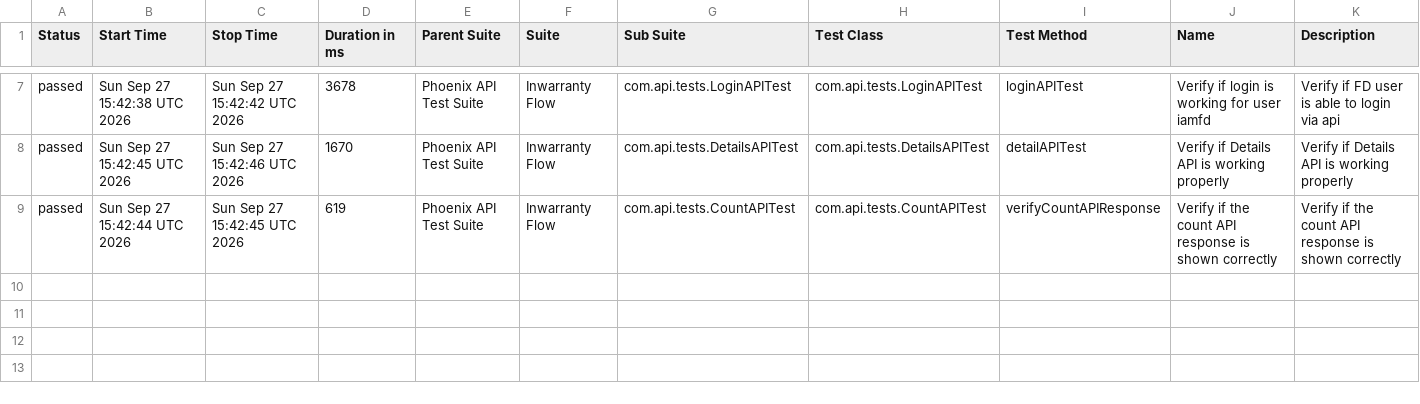
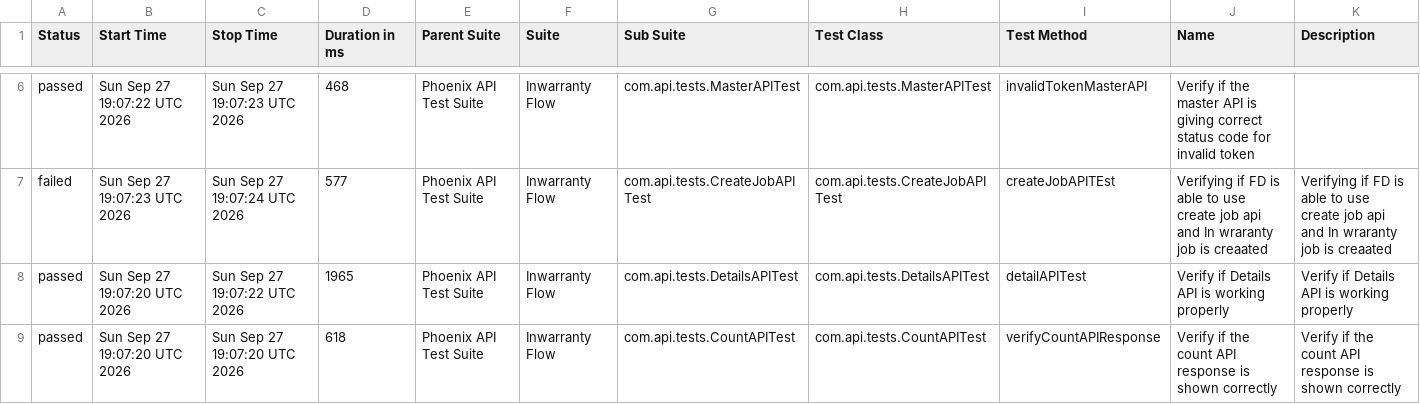
Before and after one commit to idavinde/PhoenixTestAutomationFramwork, a CSV file: data/suites.csv, drawn as a sheet; only a part is shown, gaps mark what is left out; the diff covers the shown part only.

```diff
--- a/data/suites.csv
+++ b/data/suites.csv
@@ -7,3 +6,4 @@
-"passed","Sun Sep 27 15:42:38 UTC 2026","Sun Sep 27 15:42:42 UTC 2026","3678","Phoenix API Test Suite","Inwarranty Flow","com.api.tests.LoginAPITest","com.api.tests.LoginAPITest","loginAPITest","Verify if login is working for user iamfd","Verify if FD user is able to login via api"
-"passed","Sun Sep 27 15:42:45 UTC 2026","Sun Sep 27 15:42:46 UTC 2026","1670","Phoenix API Test Suite","Inwarranty Flow","com.api.tests.DetailsAPITest","com.api.tests.DetailsAPITest","detailAPITest","Verify if Details API is working properly","Verify if Details API is working properly"
-"passed","Sun Sep 27 15:42:44 UTC 2026","Sun Sep 27 15:42:45 UTC 2026","619","Phoenix API Test Suite","Inwarranty Flow","com.api.tests.CountAPITest","com.api.tests.CountAPITest","verifyCountAPIResponse","Verify if the count API response is shown correctly","Verify if the count API response is shown correctly"
+"passed","Sun Sep 27 19:07:22 UTC 2026","Sun Sep 27 19:07:23 UTC 2026","468","Phoenix API Test Suite","Inwarranty Flow","com.api.tests.MasterAPITest","com.api.tests.MasterAPITest","invalidTokenMasterAPI","Verify if the master API is giving correct status code for invalid token",""
+"failed","Sun Sep 27 19:07:23 UTC 2026","Sun Sep 27 19:07:24 UTC 2026","577","Phoenix API Test Suite","Inwarranty Flow","com.api.tests.CreateJobAPITest","com.api.tests.CreateJobAPITest","createJobAPITEst","Verifying if FD is able to use create job api and In wraranty job is creaated ","Verifying if FD is able to use create job api and In wraranty job is creaated"
+"passed","Sun Sep 27 19:07:20 UTC 2026","Sun Sep 27 19:07:22 UTC 2026","1965","Phoenix API Test Suite","Inwarranty Flow","com.api.tests.DetailsAPITest","com.api.tests.DetailsAPITest","detailAPITest","Verify if Details API is working properly","Verify if Details API is working properly"
+"passed","Sun Sep 27 19:07:20 UTC 2026","Sun Sep 27 19:07:20 UTC 2026","618","Phoenix API Test Suite","Inwarranty Flow","com.api.tests.CountAPITest","com.api.tests.CountAPITest","verifyCountAPIResponse","Verify if the count API response is shown correctly","Verify if the count API response is shown correctly"
```
Also changed, not shown: 1 removed row and 26 edited cells elsewhere in this file, data/behaviors.csv, 50 other files.
